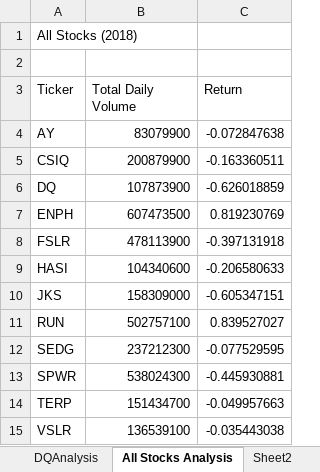
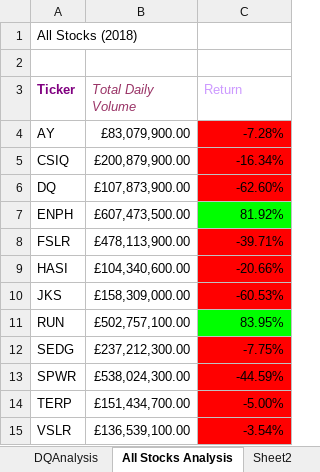
Before and after one commit to priyamac/stock-analysis, an Excel workbook: green_stocks.xlsm, sheet All Stocks Analysis, drawn as a sheet; values as stored, in another font and other column widths than the file's, no borders; the diff names each change by its address in the sheet, - before the commit and + after, or states it on an @@ line.

Commit message:
2.4.2 Stock Analysis

```diff
--- a/green_stocks.xlsm (sheet All Stocks Analysis)
+++ b/green_stocks.xlsm (sheet All Stocks Analysis)
@@ A3 bold: off → on, text colour: black → #800080 @@
@@ B3 italic: off → on, text colour: black → #993366 @@
-C3 text colour: black
+C3 text colour: #CC99FF
-B4 (Total Daily Volume): 83079900
+B4 (Total Daily Volume): £83,079,900.00
-C4 (Return): -0.072847638
+C4 (Return): -7.28%
-C4:C6 fill: none
+C4:C6 fill: #FF0000
-B5 (Total Daily Volume): 200879900
+B5 (Total Daily Volume): £200,879,900.00
-C5 (Return): -0.163360511
+C5 (Return): -16.34%
-B6 (Total Daily Volume): 107873900
+B6 (Total Daily Volume): £107,873,900.00
-C6 (Return): -0.626018859
+C6 (Return): -62.60%
-B7 (Total Daily Volume): 607473500
+B7 (Total Daily Volume): £607,473,500.00
-C7 (Return): 0.819230769
+C7 (Return): 81.92%
-C7 fill: none
+C7 fill: #00FF00
-B8 (Total Daily Volume): 478113900
+B8 (Total Daily Volume): £478,113,900.00
-C8 (Return): -0.397131918
+C8 (Return): -39.71%
-C8:C10 fill: none
+C8:C10 fill: #FF0000
-B9 (Total Daily Volume): 104340600
+B9 (Total Daily Volume): £104,340,600.00
-C9 (Return): -0.206580633
+C9 (Return): -20.66%
-B10 (Total Daily Volume): 158309000
+B10 (Total Daily Volume): £158,309,000.00
-C10 (Return): -0.605347151
+C10 (Return): -60.53%
-B11 (Total Daily Volume): 502757100
+B11 (Total Daily Volume): £502,757,100.00
-C11 (Return): 0.839527027
+C11 (Return): 83.95%
-C11 fill: none
+C11 fill: #00FF00
-B12 (Total Daily Volume): 237212300
+B12 (Total Daily Volume): £237,212,300.00
-C12 (Return): -0.077529595
+C12 (Return): -7.75%
-C12:C15 fill: none
+C12:C15 fill: #FF0000
-B13 (Total Daily Volume): 538024300
+B13 (Total Daily Volume): £538,024,300.00
-C13 (Return): -0.445930881
+C13 (Return): -44.59%
-B14 (Total Daily Volume): 151434700
+B14 (Total Daily Volume): £151,434,700.00
-C14 (Return): -0.049957663
+C14 (Return): -5.00%
-B15 (Total Daily Volume): 136539100
+B15 (Total Daily Volume): £136,539,100.00
-C15 (Return): -0.035443038
+C15 (Return): -3.54%
```
Also changed, not shown: sheet Sheet2.
